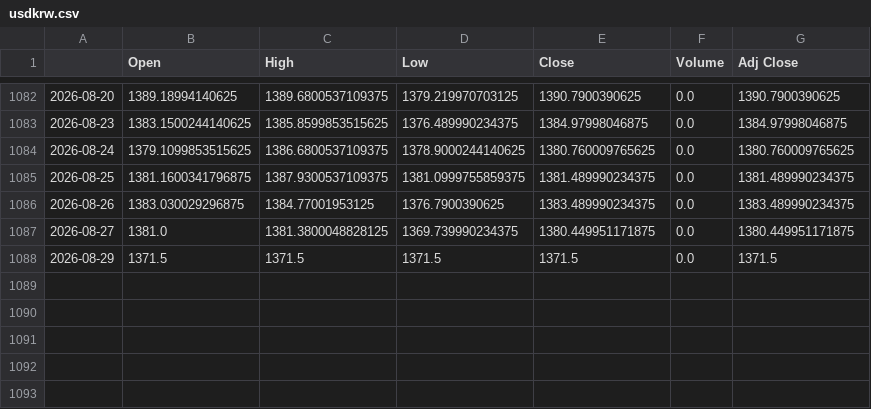
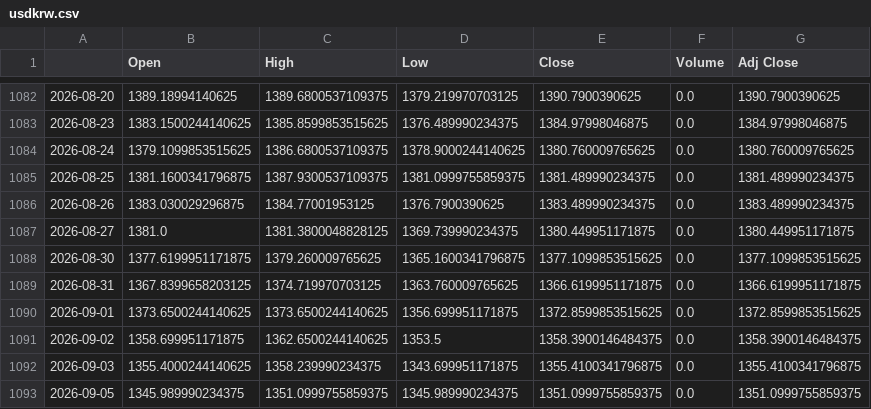
Before and after one commit to HvsOdream/narrative-nexus, a CSV file: data/raw/fdr/usdkrw.csv, drawn as a sheet; only a part is shown, gaps mark what is left out.

```diff
--- a/data/raw/fdr/usdkrw.csv
+++ b/data/raw/fdr/usdkrw.csv
@@ -1087,2 +1087,7 @@
 2026-08-27,1381.0,1381.3800048828125,1369.739990234375,1380.449951171875,0.0,1380.449951171875
-2026-08-29,1371.5,1371.5,1371.5,1371.5,0.0,1371.5
+2026-08-30,1377.6199951171875,1379.260009765625,1365.1600341796875,1377.1099853515625,0.0,1377.1099853515625
+2026-08-31,1367.8399658203125,1374.719970703125,1363.760009765625,1366.6199951171875,0.0,1366.6199951171875
+2026-09-01,1373.6500244140625,1373.6500244140625,1356.699951171875,1372.8599853515625,0.0,1372.8599853515625
+2026-09-02,1358.699951171875,1362.6500244140625,1353.5,1358.3900146484375,0.0,1358.3900146484375
+2026-09-03,1355.4000244140625,1358.239990234375,1343.699951171875,1355.4100341796875,0.0,1355.4100341796875
+2026-09-05,1345.989990234375,1351.0999755859375,1345.989990234375,1351.0999755859375,0.0,1351.0999755859375
```
Also changed, not shown: data/raw/fdr/ohlcv_adj_000250.csv, data/raw/fdr/ohlcv_adj_001570.csv, 20 other files.
